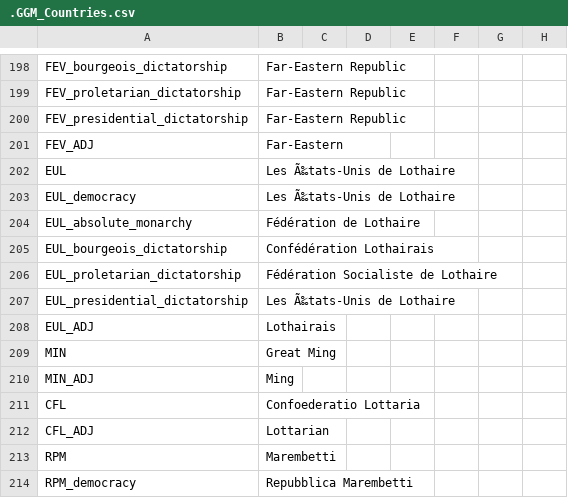
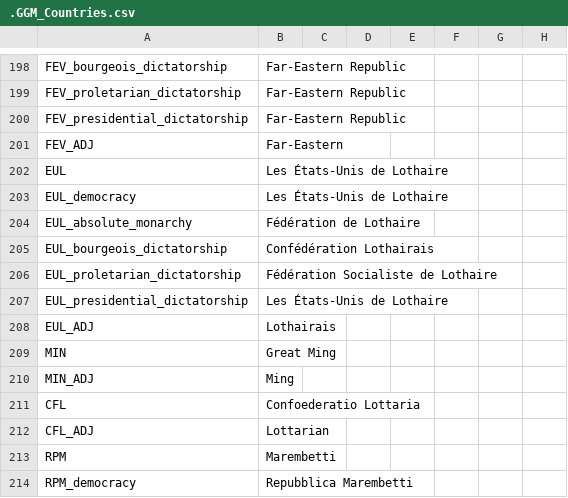
Before and after one commit to The-Question-Asker/MAW2, a CSV file: GGM/localisation/.GGM_Countries.csv, drawn as a sheet; only a part is shown, gaps mark what is left out; the diff names each change by its address in the sheet, - before the commit and + after, or states it on an @@ line.

Commit message:
Update .GGM_Countries.csv

```diff
--- a/GGM/localisation/.GGM_Countries.csv
+++ b/GGM/localisation/.GGM_Countries.csv
-B202:B203: Les Ã‰tats-Unis de Lothaire
+B202:B203: Les États-Unis de Lothaire
-B207: Les Ã‰tats-Unis de Lothaire
+B207: Les États-Unis de Lothaire
```
